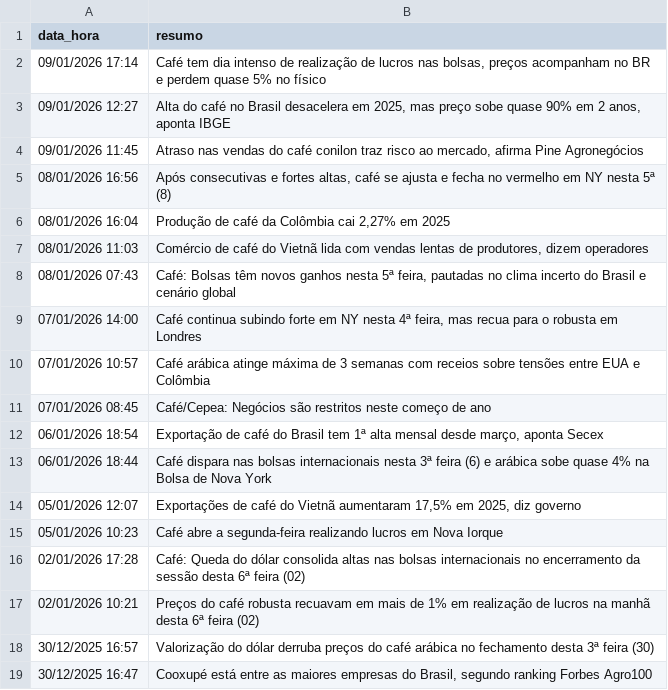
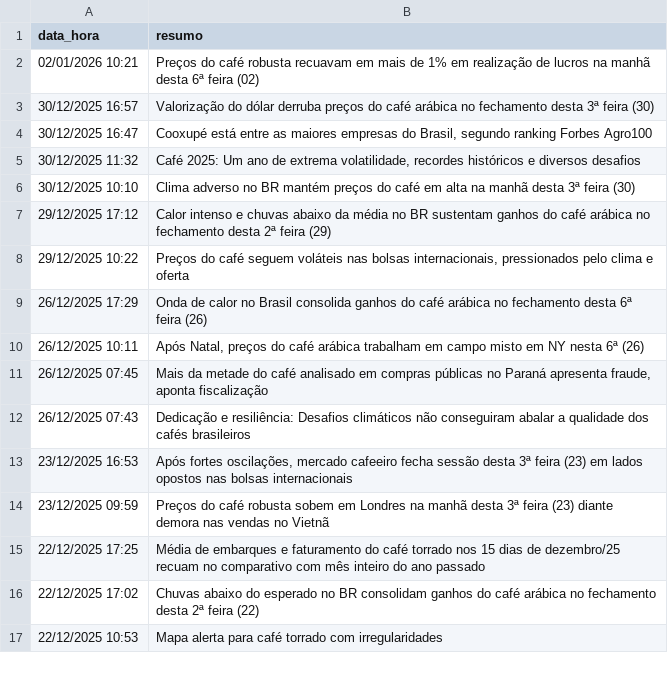
Before and after one commit to Ricardo-Caca/Redes-Neurais, a CSV file: ArtigoRNA/Abordagem-noticias/noticias_cafe.csv, drawn as a sheet; only a part is shown; the shorter side is filled out with more unchanged rows; the diff names each change by its address in the sheet, - before the commit and + after, or states it on an @@ line.

Commit message:
abordagem-noticia

```diff
--- a/ArtigoRNA/Abordagem-noticias/noticias_cafe.csv
+++ b/ArtigoRNA/Abordagem-noticias/noticias_cafe.csv
-row 2: 09/01/2026 17:14 | Café tem dia intenso de realização de lucros nas bolsas, preços acompanham no BR e perdem quase 5% no físico
-row 3: 09/01/2026 12:27 | Alta do café no Brasil desacelera em 2025, mas preço sobe quase 90% em 2 anos, aponta IBGE
-row 4: 09/01/2026 11:45 | Atraso nas vendas do café conilon traz risco ao mercado, afirma Pine Agronegócios
-row 5: 08/01/2026 16:56 | Após consecutivas e fortes altas, café se ajusta e fecha no vermelho em NY nesta 5ª (8)
-row 6: 08/01/2026 16:04 | Produção de café da Colômbia cai 2,27% em 2025
-row 7: 08/01/2026 11:03 | Comércio de café do Vietnã lida com vendas lentas de produtores, dizem operadores
-row 8: 08/01/2026 07:43 | Café: Bolsas têm novos ganhos nesta 5ª feira, pautadas no clima incerto do Brasil e cenário global
-row 9: 07/01/2026 14:00 | Café continua subindo forte em NY nesta 4ª feira, mas recua para o robusta em Londres
-row 10: 07/01/2026 10:57 | Café arábica atinge máxima de 3 semanas com receios sobre tensões entre EUA e Colômbia
-row 11: 07/01/2026 08:45 | Café/Cepea: Negócios são restritos neste começo de ano
-row 12: 06/01/2026 18:54 | Exportação de café do Brasil tem 1ª alta mensal desde março, aponta Secex
-row 13: 06/01/2026 18:44 | Café dispara nas bolsas internacionais nesta 3ª feira (6) e arábica sobe quase 4% na Bolsa de Nova York
-row 14: 05/01/2026 12:07 | Exportações de café do Vietnã aumentaram 17,5% em 2025, diz governo
-row 15: 05/01/2026 10:23 | Café abre a segunda-feira realizando lucros em Nova Iorque
-row 16: 02/01/2026 17:28 | Café: Queda do dólar consolida altas nas bolsas internacionais no encerramento da sessão desta 6ª feira (02)
```
Also changed, not shown: 29 other files.
